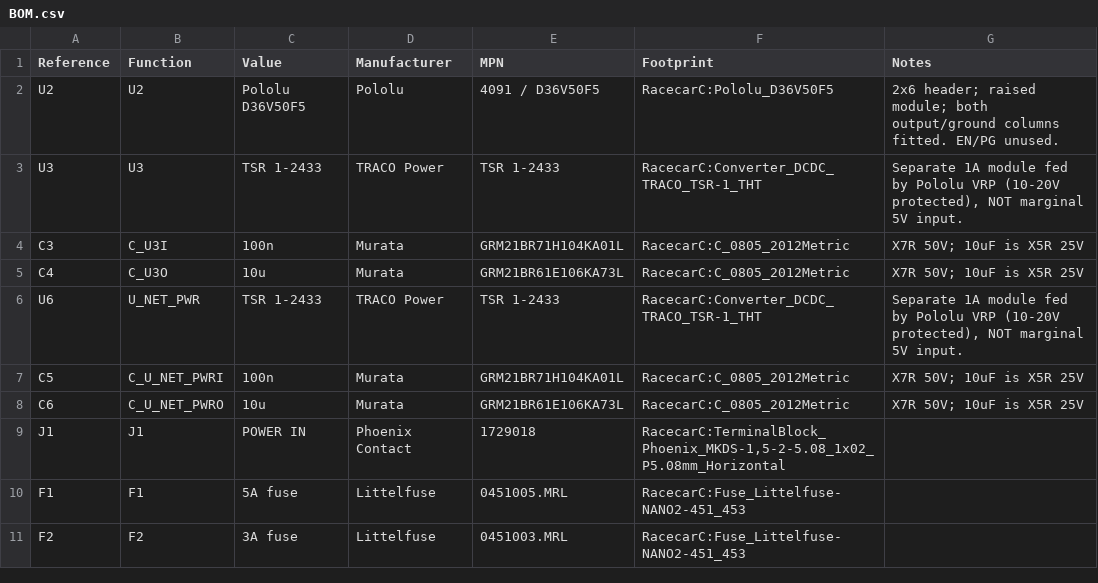
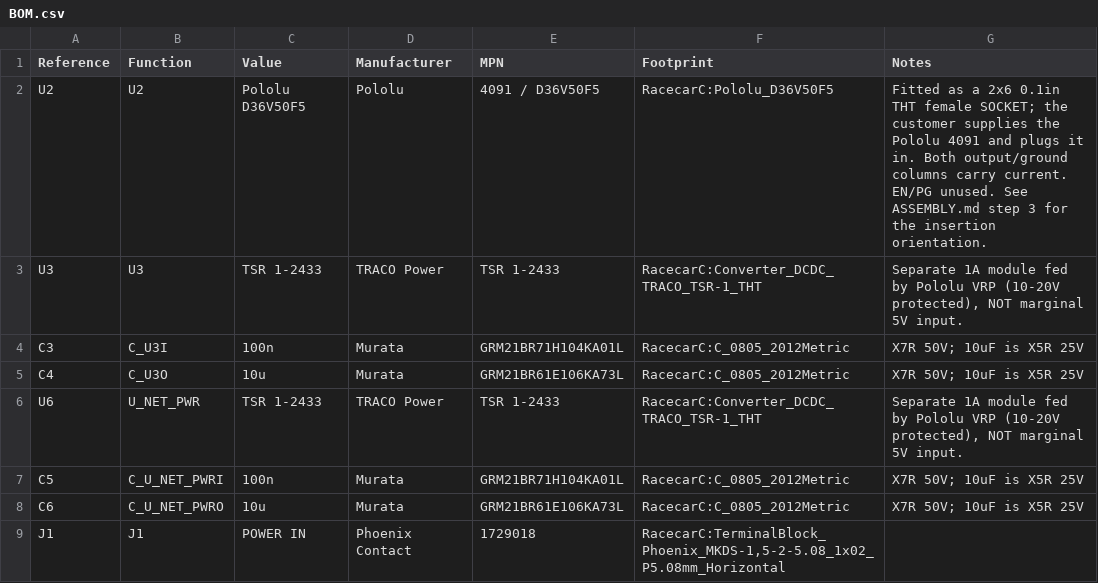
Before and after one commit to teknoprep/racecar-35, a CSV file: hardware/teensy-integrated-revd/design/BOM.csv, drawn as a sheet; only a part is shown; the shorter side is filled out with more unchanged rows.

```diff
--- a/hardware/teensy-integrated-revd/design/BOM.csv
+++ b/hardware/teensy-integrated-revd/design/BOM.csv
@@ -1,3 +1,3 @@
 Reference,Function,Value,Manufacturer,MPN,Footprint,Notes
-U2,U2,Pololu D36V50F5,Pololu,4091 / D36V50F5,RacecarC:Pololu_D36V50F5,2x6 header; raised module; both output/ground columns fitted. EN/PG unused.
+U2,U2,Pololu D36V50F5,Pololu,4091 / D36V50F5,RacecarC:Pololu_D36V50F5,Fitted as a 2x6 0.1in THT female SOCKET; the customer supplies the Pololu 4091 and plugs it in. Both output/ground columns carry current. EN/PG unused. See ASSEMBLY.md step 3 for the insertion orientation.
 U3,U3,TSR 1-2433,TRACO Power,TSR 1-2433,RacecarC:Converter_DCDC_TRACO_TSR-1_THT,"Separate 1A module fed by Pololu VRP (10-20V protected), NOT marginal 5V input."
```
Also changed, not shown: hardware/teensy-integrated-revd/design/ASSEMBLY-EXTRAS.csv, hardware/teensy-integrated-revd/pcbway/BOM-CHANGES.csv, 44 other files.
